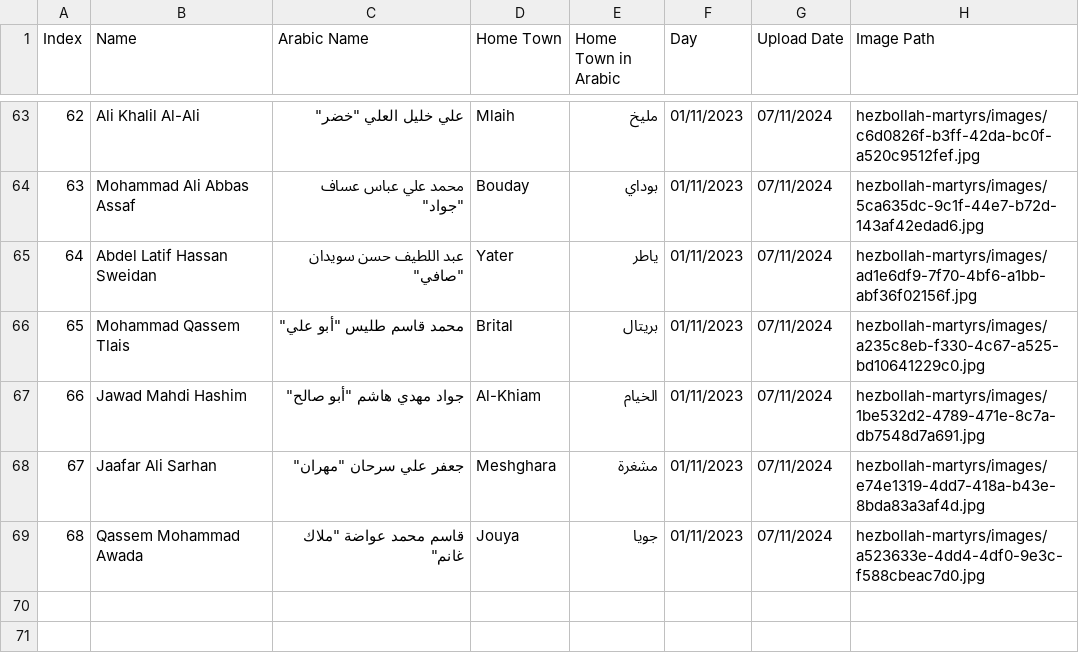
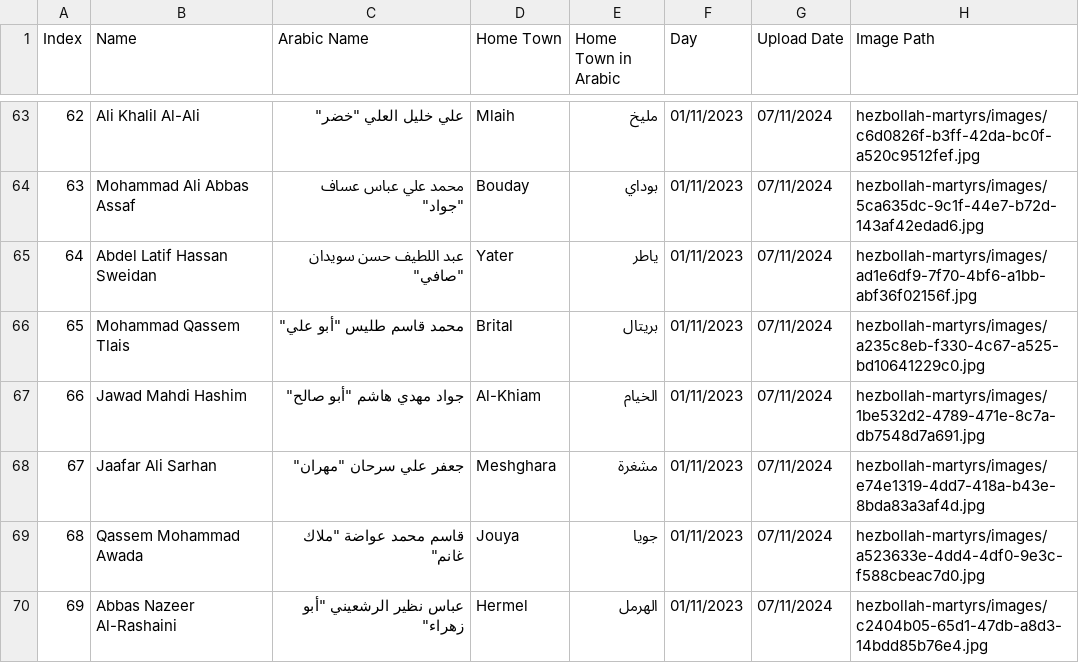
Before and after one commit to middle-east-buka/Lebanon, a CSV file: hezbollah-martyrs/hezbollah-martyrs.csv, drawn as a sheet; only a part is shown, gaps mark what is left out; the diff names each change by its address in the sheet, - before the commit and + after, or states it on an @@ line.

```diff
--- a/hezbollah-martyrs/hezbollah-martyrs.csv
+++ b/hezbollah-martyrs/hezbollah-martyrs.csv
+row 70: 69 | Abbas Nazeer Al-Rashaini | عباس نظير الرشعيني "أبو زهراء" | Hermel | الهرمل | 01/11/2023 | 07/11/2024 | hezbollah-martyrs/images/c2404b05-65d1-47db-a8d3-14bdd85b76e4.jpg
```
Also changed, not shown: 1 other file.
